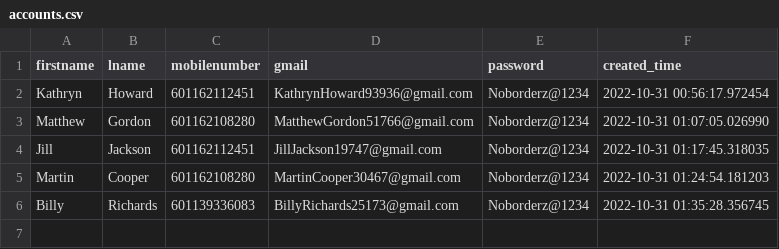
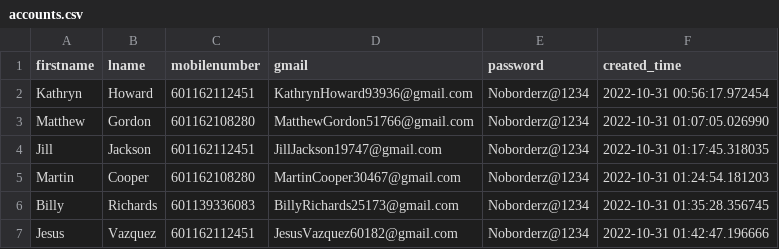
Before and after one commit to vipinkumar2/google_pyauto, a CSV file: accounts.csv, drawn as a sheet; the diff names each change by its address in the sheet, - before the commit and + after, or states it on an @@ line.

Commit message:
added new email at csv

```diff
--- a/accounts.csv
+++ b/accounts.csv
+row 7: Jesus | Vazquez | 601162112451 | JesusVazquez60182@gmail.com | Noborderz@1234 | 2022-10-31 01:42:47.196666
```
